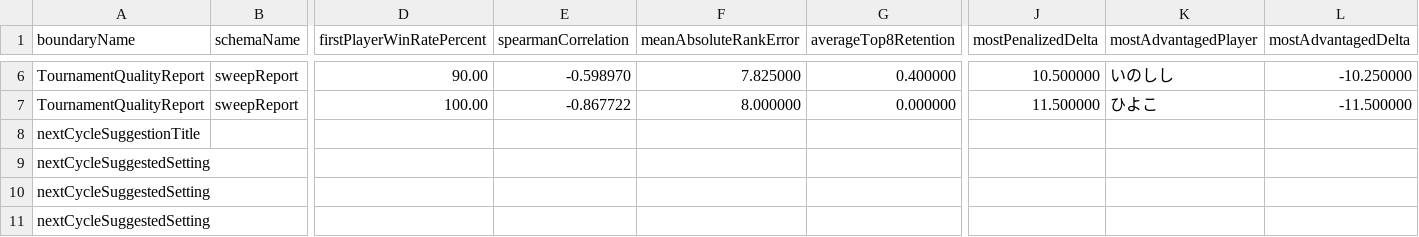
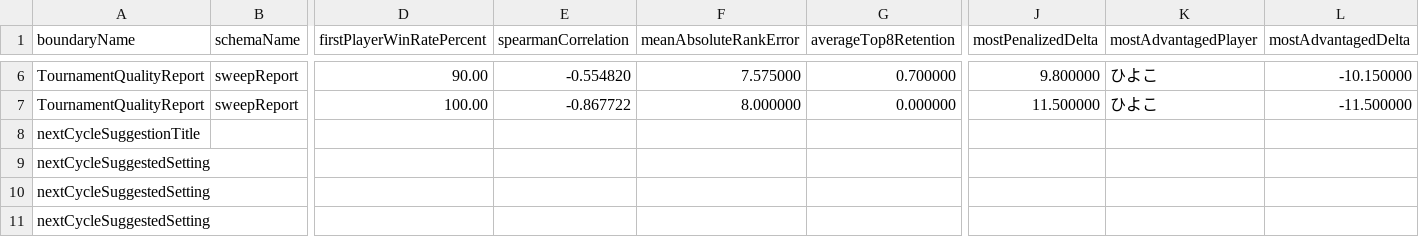
Before and after one commit to muzudho/ShogiTournamentSystemAnalyzer, a CSV file: Output/Reports/twill_[先手8x後手8]_50to100_smoke10_quality_sweep.csv, drawn as a sheet; only a part is shown, gaps mark what is left out; the diff covers the shown part only; the diff names each change by its address in the sheet, - before the commit and + after, or states it on an @@ line.

```diff
--- a/Output/Reports/twill_[先手8x後手8]_50to100_smoke10_quality_sweep.csv
+++ b/Output/Reports/twill_[先手8x後手8]_50to100_smoke10_quality_sweep.csv
-E6 (spearmanCorrelation): -0.598970
+E6 (spearmanCorrelation): -0.554820
-F6 (meanAbsoluteRankError): 7.825000
+F6 (meanAbsoluteRankError): 7.575000
-G6 (averageTop8Retention): 0.400000
+G6 (averageTop8Retention): 0.700000
-J6 (mostPenalizedDelta): 10.500000
+J6 (mostPenalizedDelta): 9.800000
-K6 (mostAdvantagedPlayer): いのしし
+K6 (mostAdvantagedPlayer): ひよこ
-L6 (mostAdvantagedDelta): -10.250000
+L6 (mostAdvantagedDelta): -10.150000
```
Also changed, not shown: 31 edited cells elsewhere in this file, Output/TournamentQualityEvaluator/TournamentQualityReport/Players/[トップ集団大きめ]_[FinalStage_Single10_STSAInput4_smoke]_quality_players.csv, Output/TournamentQualityEvaluator/TournamentQualityReport/Players/[先手8x後手8]_[Neutral_Single10_STSAInput4_smoke]_quality_players.csv, 19 other files.
